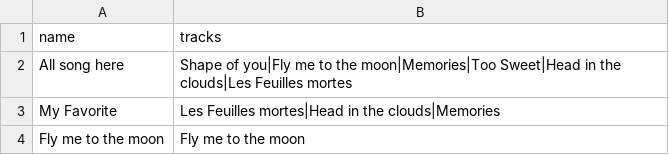
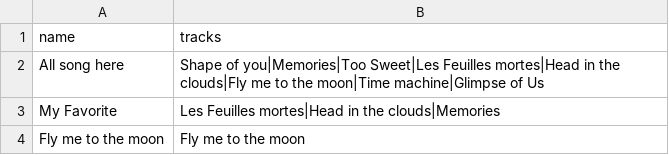
Before and after one commit to ArtLMT/Innovation, a CSV file: utils/playlists.csv, drawn as a sheet.

Commit message:
Fix error when there's no available Playlist

```diff
--- a/utils/playlists.csv
+++ b/utils/playlists.csv
@@ -1,3 +1,3 @@
 name,tracks
-All song here,Shape of you|Fly me to the moon|Memories|Too Sweet|Head in the clouds|Les Feuilles mortes
+All song here,Shape of you|Memories|Too Sweet|Les Feuilles mortes|Head in the clouds|Fly me to the moon|Time machine|Glimpse of Us
 My Favorite,Les Feuilles mortes|Head in the clouds|Memories
```
Also changed, not shown: 1 other file.
